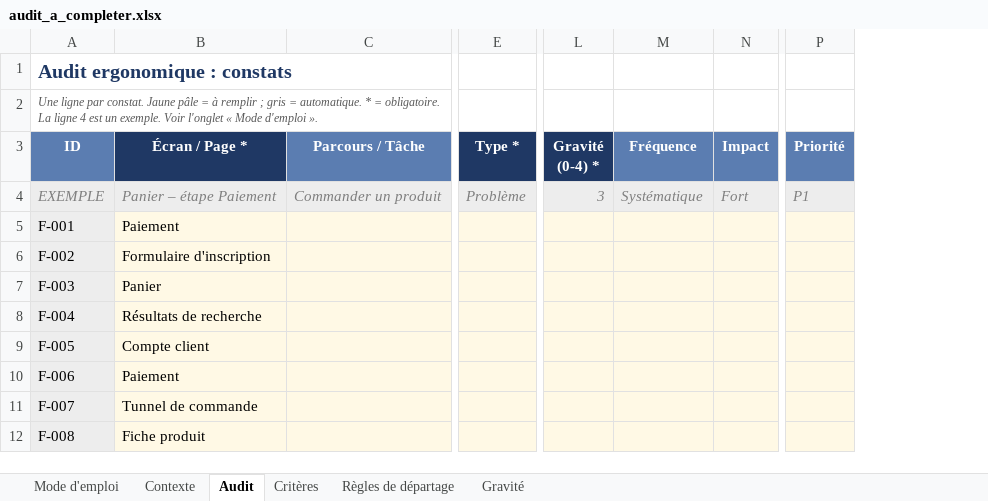
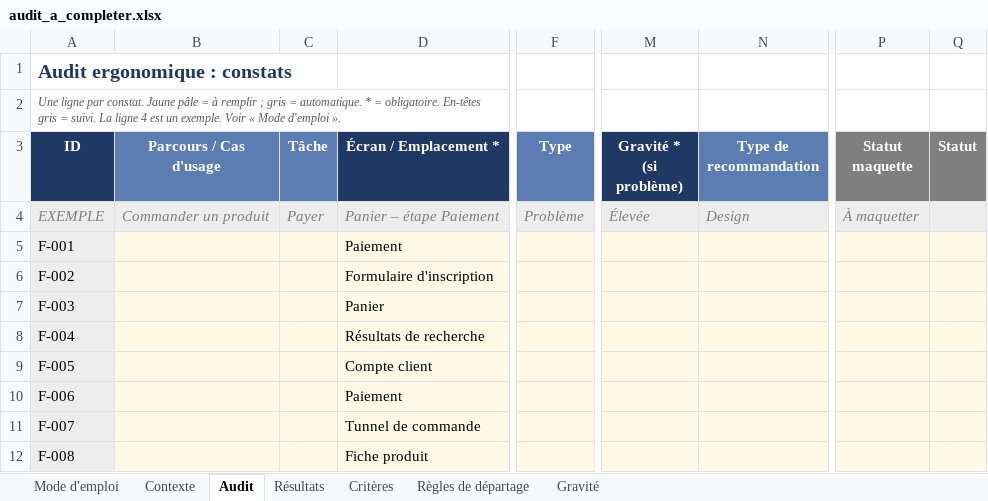
Before and after one commit to aminart/AuditErgo, an Excel workbook: exemples/audit_a_completer.xlsx, sheet Audit, drawn as a sheet; only a part is shown, gaps mark what is left out; values as stored, in another font and other column widths than the file's, no borders; charts and pictures and conditional formats not drawn; removed rows and columns are numbered as before the commit, all else as after; the diff covers the shown part only; the diff names each change by its address in the sheet, - before the commit and + after, or states it on an @@ line.

```diff
--- a/exemples/audit_a_completer.xlsx (sheet Audit)
+++ b/exemples/audit_a_completer.xlsx (sheet Audit)
+sheet tab: Résultats
+column B (Parcours / Cas d'usage), row 4: Commander un produit
+column C (Tâche), row 4: Payer
-column C (Parcours / Tâche), row 4: Commander un produit
-column L (Gravité (0-4) *), row 4: 3
-column M (Fréquence), row 4: Systématique
-column N (Impact), row 4: Fort
+column M (Gravité * (si problème)), row 4: Élevée
+column N (Type de recommandation), row 4: Design
-column P (Priorité), row 4: P1
+column P (Statut maquette), row 4: À maquetter
+column Q (Statut), empty
-A2 (ID): …= obligatoire. La ligne 4 est un exemple. Voir l'onglet « Mode…
+A2 (ID): …= obligatoire. En-têtes gris = suivi. La ligne 4 est un exemple. Voir « Mode…
-A3 fill: #5B7DB1
+A3 fill: #1F3864
-D3: Écran / Page *
+D3: Écran / Emplacement *
-F3: Type *
+F3: Type
-F3 fill: #1F3864
+F3 fill: #5B7DB1
```
Also changed, not shown: 3 edited cells and cell formats elsewhere in this sheet, sheet Critères, sheet Gravité, sheet Mode d'emploi, sheet Contexte, formulas that keep their value, exemples/audit_fictif.xlsx, 37 other files.
